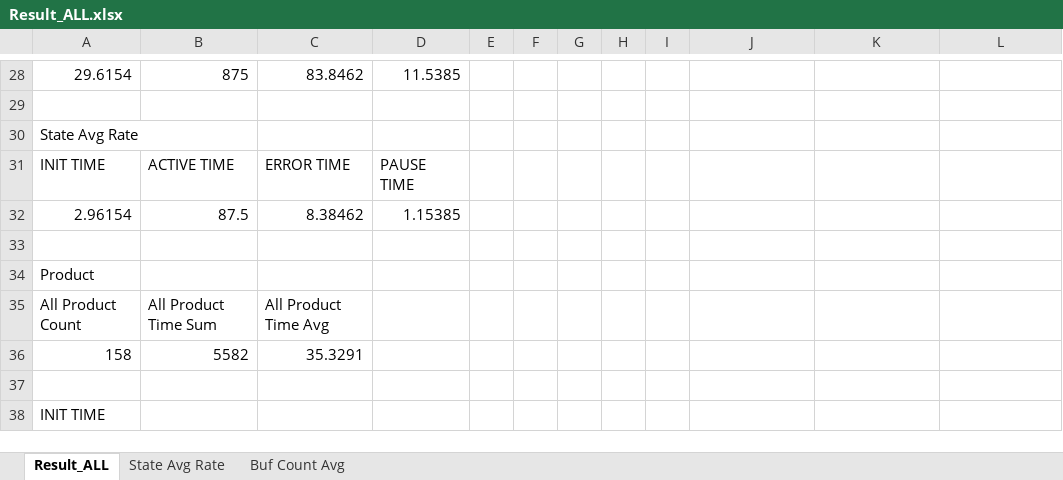
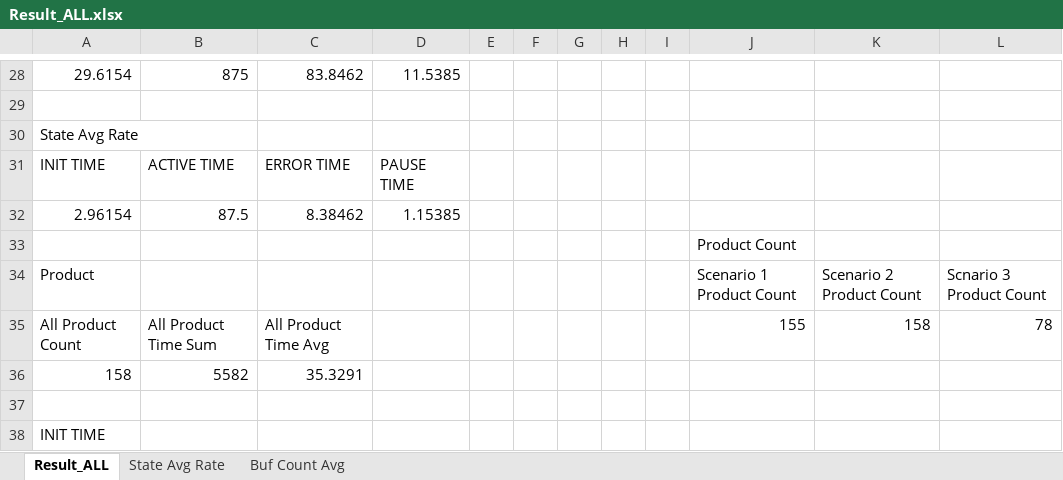
Before and after one commit to Tentailsahri/DT_FINAL_Project, an Excel workbook: 문서/Result_ALL.xlsx, sheet Result_ALL, drawn as a sheet; only a part is shown, gaps mark what is left out; values as stored, in another font and other column widths than the file's, no borders; charts and pictures not drawn; removed rows and columns are numbered as before the commit, all else as after; the diff names each change by its address in the sheet, - before the commit and + after, or states it on an @@ line.

```diff
--- a/문서/Result_ALL.xlsx (sheet Result_ALL)
+++ b/문서/Result_ALL.xlsx (sheet Result_ALL)
-J33: (empty)
+J33: Product Count
-row 34: Product
+row 34: Product |  |  |  |  |  |  |  |  | Scenario 1 Product Count | Scenario 2 Product Count | Scnario 3 Product Count
-J35: (empty)
+J35: 155
-K35: (empty)
+K35: 158
-L35: (empty)
+L35: 78
```
Also changed, not shown: charts or pictures, 3 other files.
